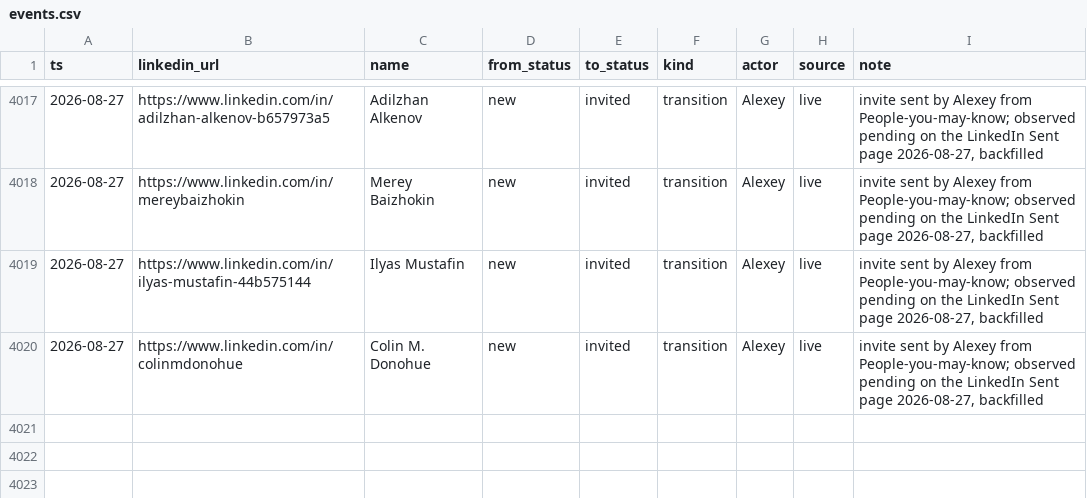
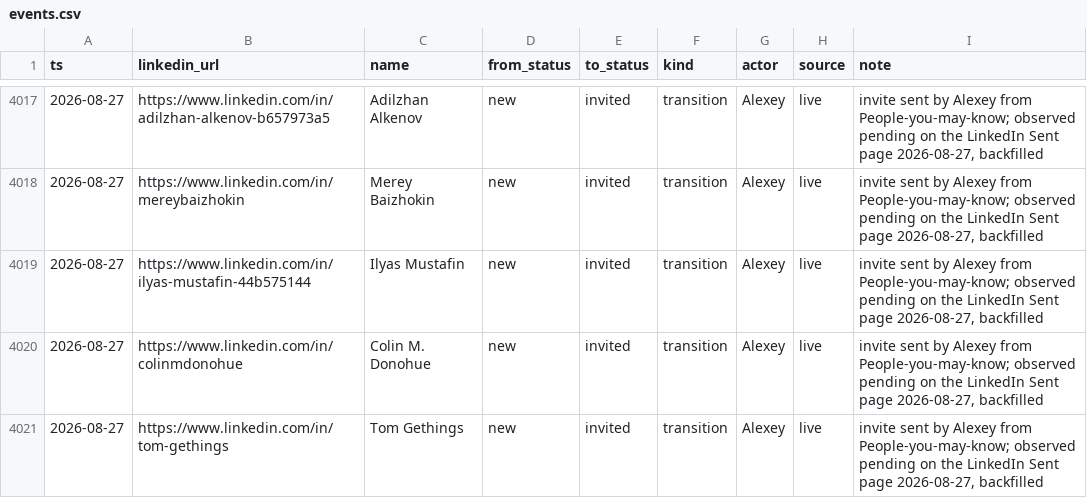
Before and after one commit to aborovkov/hiresignal_sales_brain, a CSV file: crm/events.csv, drawn as a sheet; only a part is shown, gaps mark what is left out; the diff names each change by its address in the sheet, - before the commit and + after, or states it on an @@ line.

```diff
--- a/crm/events.csv
+++ b/crm/events.csv
+row 4021: 2026-08-27 | https://www.linkedin.com/in/tom-gethings | Tom Gethings | new | invited | transition | Alexey | live | invite sent by Alexey from People-you-may-know; observed pending on the LinkedIn Sent page 2026-08-27, backfilled
```
Also changed, not shown: crm/leads.csv.
